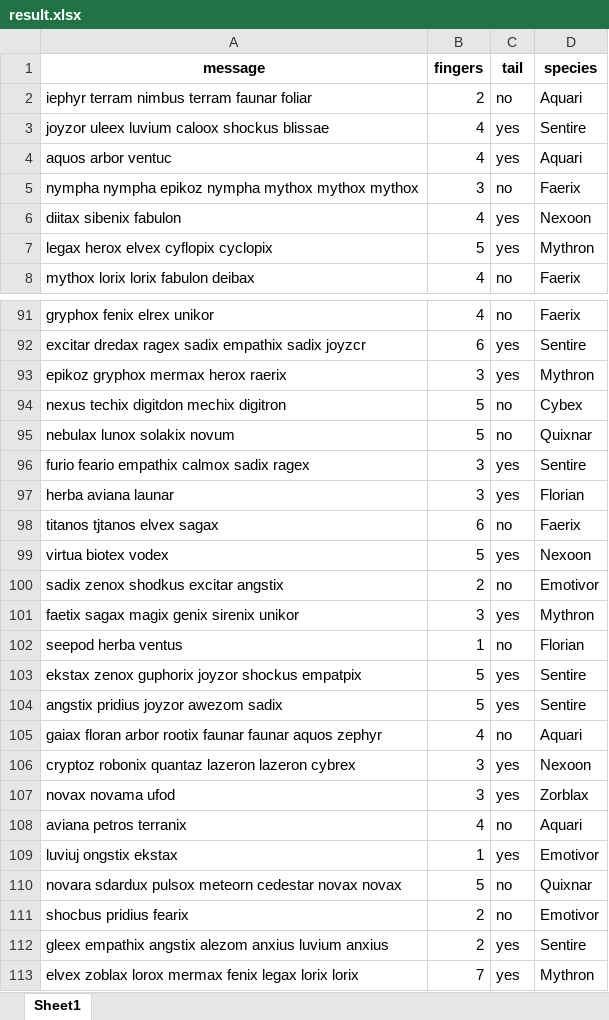
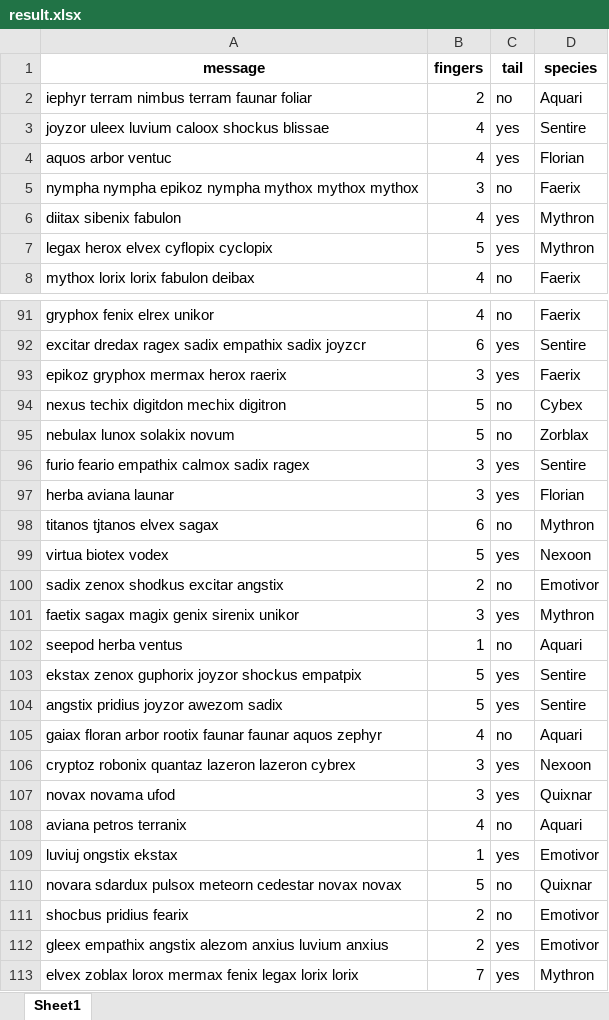
Before and after one commit to Sudarshan50/Innov8-Hackathon, an Excel workbook: result.xlsx, sheet Sheet1, drawn as a sheet; only a part is shown, gaps mark what is left out; values as stored, in another font and other column widths than the file's, no borders; the diff covers the shown part only; the diff names each change by its address in the sheet, - before the commit and + after, or states it on an @@ line.

```diff
--- a/result.xlsx (sheet Sheet1)
+++ b/result.xlsx (sheet Sheet1)
-D4 (species): Aquari
+D4 (species): Florian
-D6 (species): Nexoon
+D6 (species): Mythron
-D93 (species): Mythron
+D93 (species): Faerix
-D95 (species): Quixnar
+D95 (species): Zorblax
-D98 (species): Faerix
+D98 (species): Mythron
-D102 (species): Florian
+D102 (species): Aquari
-D107 (species): Zorblax
+D107 (species): Quixnar
-D112 (species): Sentire
+D112 (species): Emotivor
```
Also changed, not shown: 35 edited cells elsewhere in this sheet, 1 other file.
